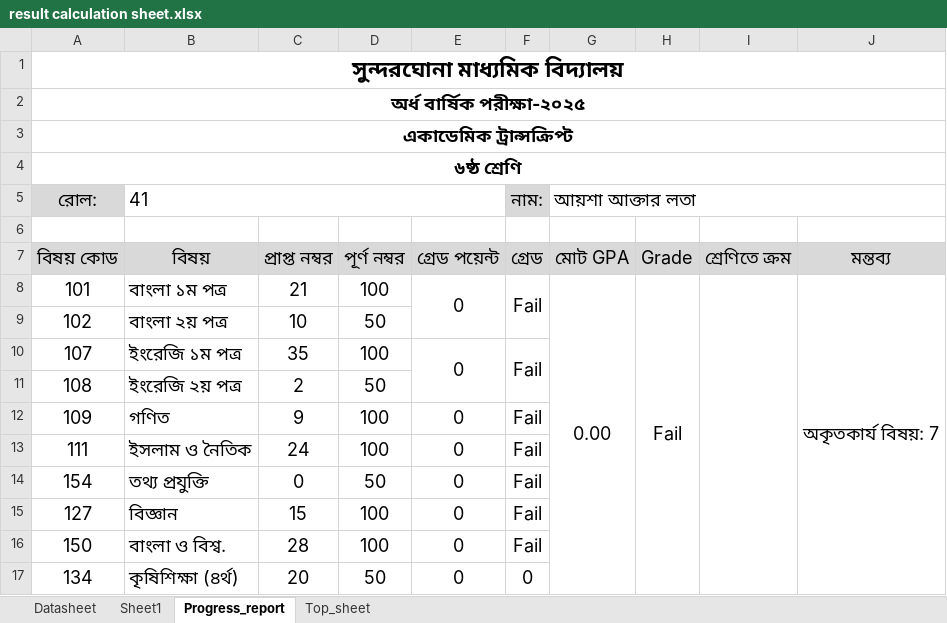
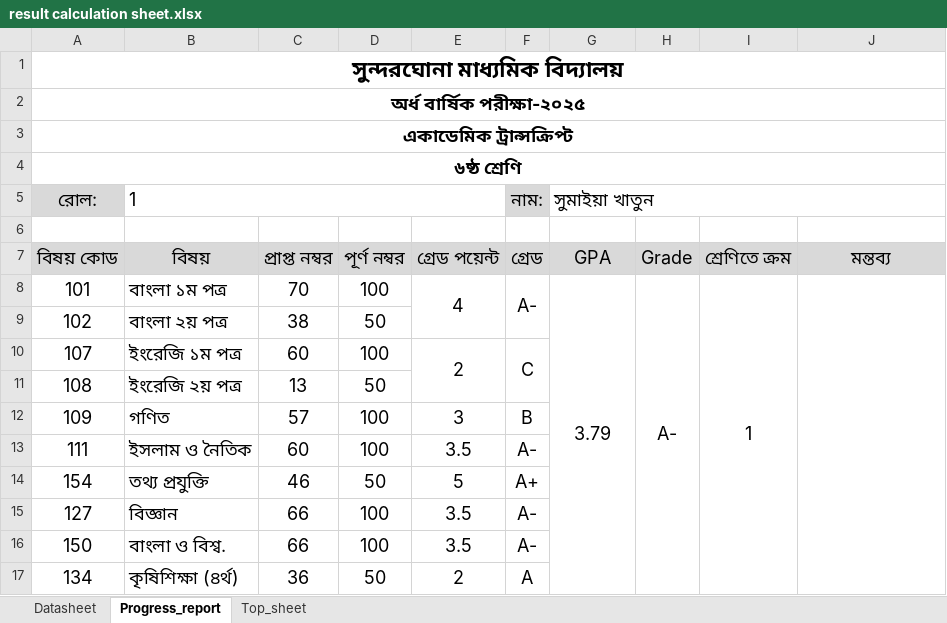
Before and after one commit to ferdousbag/result_calculation_excel_sheet, an Excel workbook: result calculation sheet.xlsx, sheet Progress_report, drawn as a sheet; only a part is shown; values as stored, in another font and other column widths than the file's, no borders; charts and pictures and conditional formats not drawn; the diff covers the shown part only; the diff names each change by its address in the sheet, - before the commit and + after, or states it on an @@ line.

Commit message:
Update result calculation sheet.xlsx

```diff
--- a/result calculation sheet.xlsx (sheet Progress_report)
+++ b/result calculation sheet.xlsx (sheet Progress_report)
-sheet tab: Sheet1
-B5: 41
+B5: 1
-G5: আয়শা আক্তার লতা
+G5: সুমাইয়া খাতুন
-G7: মোট GPA
+G7: GPA
-C8: 21
+C8: 70
-E8: 0
+E8: 4
-F8: Fail
+F8: A-
-G8: 0.00
+G8: 3.79
-H8: Fail
+H8: A-
-I8: (empty)
+I8: 1
-J8: অকৃতকার্য বিষয়: 7
+J8: (empty)
-C9: 10
+C9: 38
-C10: 35
+C10: 60
-E10: 0
+E10: 2
-F10: Fail
+F10: C
-C11: 2
+C11: 13
-C12: 9
+C12: 57
-E12: 0
+E12: 3
-F12: Fail
+F12: B
-C13: 24
+C13: 60
-E13: 0
+E13: 3.5
-F13: Fail
+F13: A-
-C14: 0
+C14: 46
-E14: 0
+E14: 5
-F14: Fail
+F14: A+
-C15: 15
+C15: 66
-E15:E16: 0
+E15:E16: 3.5
-F15:F16: Fail
+F15:F16: A-
-C16: 28
+C16: 66
-C17: 20
+C17: 36
-E17: 0
+E17: 2
-F17: 0
+F17: A
```
Also changed, not shown: 1 added row, 1 removed row and 4 edited cells elsewhere in this sheet, sheet Top_sheet, sheet Datasheet, formulas that keep their value, charts or pictures.
